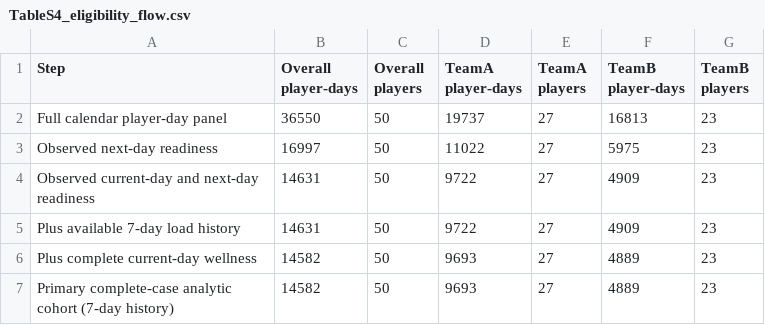
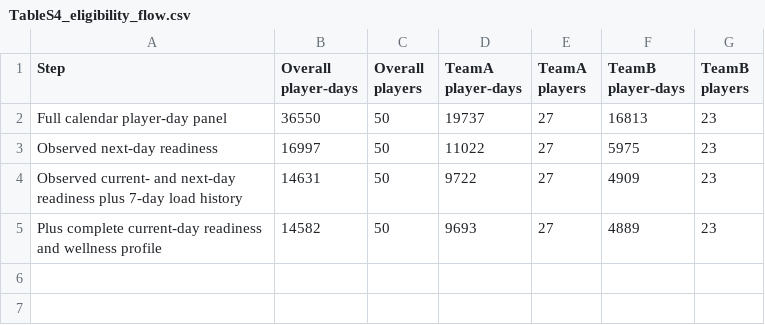
Before and after one commit to chy010321/next-day-readiness-womens-football, a CSV file: reproducibility/expected_outputs/TableS4_eligibility_flow.csv, drawn as a sheet.

Commit message:
Prepare v1.1.1 full-text reporting and reproducibility revision
Update manuscript, supplementary material, reproducibility documentation, release notes, and Zenodo metadata for v1.1.1.

Key updates include harmonised reporting of sample eligibility and missingness boundaries, clarified calendar-time forecasting and transportability interpretation, updated audit documentation, and preparation for the v1.1.1 GitHub/Zenodo release.

```diff
--- a/reproducibility/expected_outputs/TableS4_eligibility_flow.csv
+++ b/reproducibility/expected_outputs/TableS4_eligibility_flow.csv
@@ -3,5 +3,3 @@ Full calendar player-day panel,36550,50,19737,27,16813,23
 Observed next-day readiness,16997,50,11022,27,5975,23
-Observed current-day and next-day readiness,14631,50,9722,27,4909,23
-Plus available 7-day load history,14631,50,9722,27,4909,23
-Plus complete current-day wellness,14582,50,9693,27,4889,23
-Primary complete-case analytic cohort (7-day history),14582,50,9693,27,4889,23
+Observed current- and next-day readiness plus 7-day load history,14631,50,9722,27,4909,23
+Plus complete current-day readiness and wellness profile,14582,50,9693,27,4889,23
```
Also changed, not shown: 46 other files.
